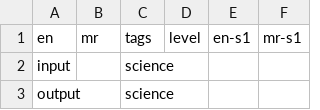
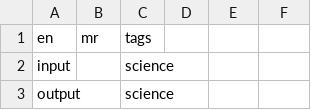
Before and after one commit to mukta-strot/marathi-shabd, a CSV file: db.csv, drawn as a sheet; only a part is shown; the diff names each change by its address in the sheet, - before the commit and + after, or states it on an @@ line.

Commit message:
adjust commas on all lines

```diff
--- a/db.csv
+++ b/db.csv
-D1: level
+D1: (empty)
-E1: en-s1
+E1: (empty)
-F1: mr-s1
+F1: (empty)
```
